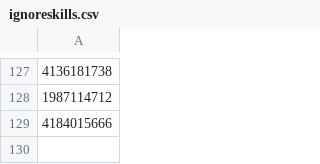
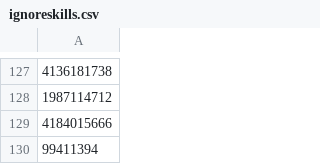
Before and after one commit to mysterious64/OverParse, a CSV file: OverParse/Updates/ignoreskills.csv, drawn as a sheet; only a part is shown, gaps mark what is left out.

Commit message:
Added the new S4: Raising Pursuit to the ignored JA list

```diff
--- a/OverParse/Updates/ignoreskills.csv
+++ b/OverParse/Updates/ignoreskills.csv
@@ -129 +129,2 @@
 4184015666
+99411394
```
